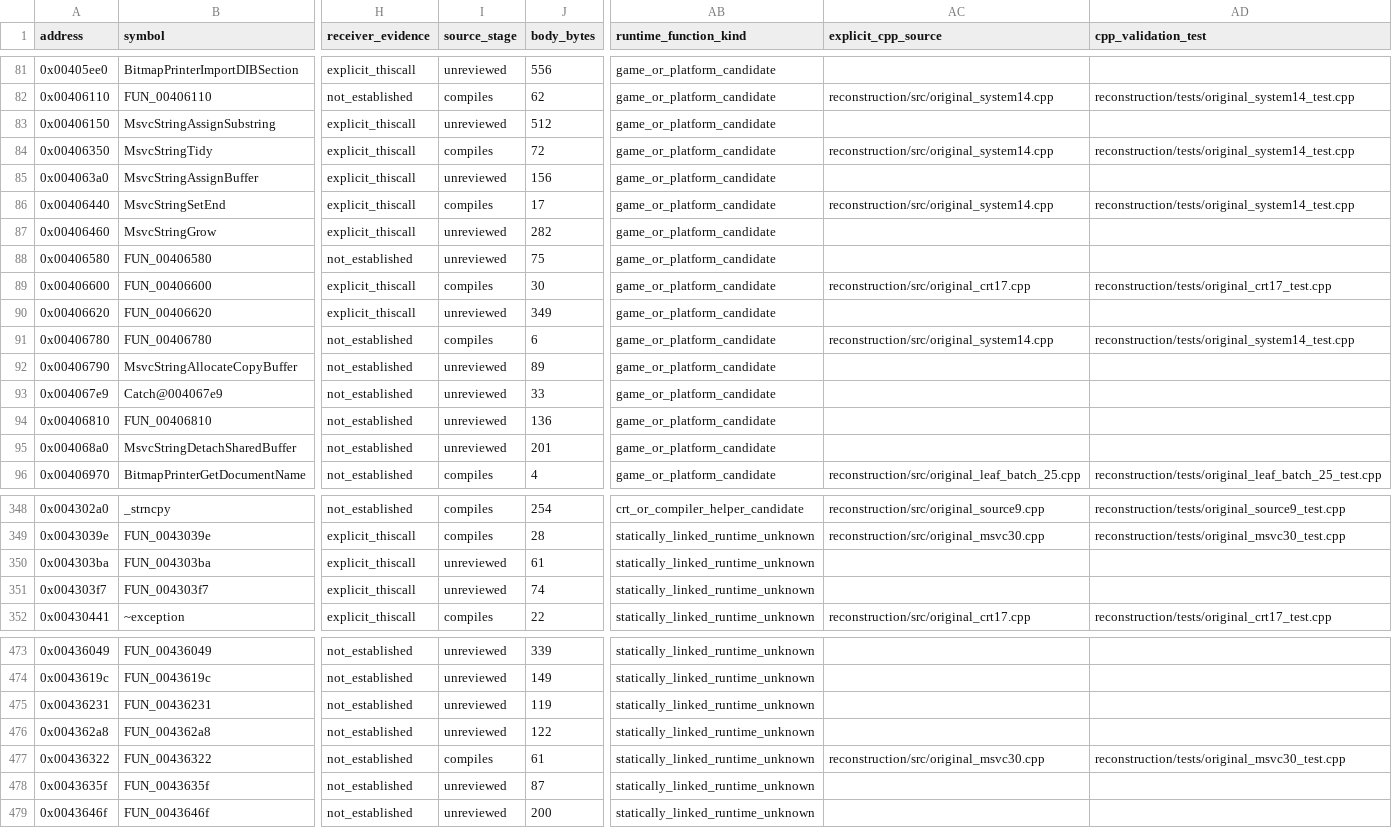
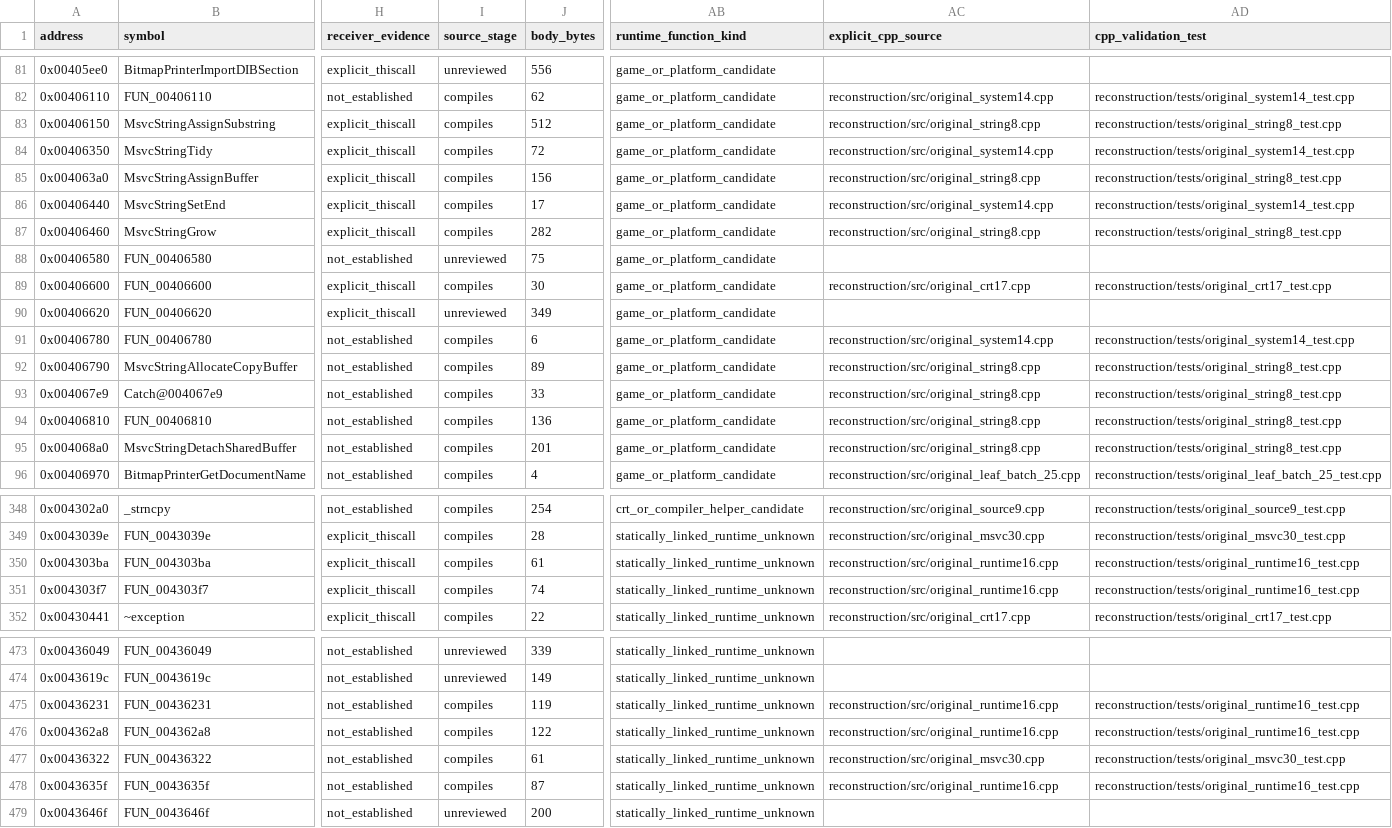
Before and after one commit to lizardpeter/btb-reverse, a CSV file: analysis/reconstruction/architecture_615.csv, drawn as a sheet; only a part is shown, gaps mark what is left out; the diff covers the shown part only; the diff names each change by its address in the sheet, - before the commit and + after, or states it on an @@ line.

Commit message:
Reconstruct and link 25 original profile, runtime and string bodies
Implement original 0042E110 against the live profile/progress tables, sixteen descriptor/FILE/exception/arithmetic runtime routines, and eight connected copy-on-write string/memory routines. Connect existing flush callers to the recovered flush and commit bodies.

Recover allocation register state and the catch-all exact-size retry directly from the SHA-verified retail PE32. Preserve instruction evidence and 1,878 original-x86 result vectors for remainder, strchr and memmove. Add all bodies to core executable linkage and x86/x64 CI.

Full Clang 19 C++26 build, 122 CTest tests, 16 Python tests, and runtime/string address/undefined sanitizer checks pass. Compiled-source ledger reaches 413/615; complete retail behavior and ABI parity remain unverified.

```diff
--- a/analysis/reconstruction/architecture_615.csv
+++ b/analysis/reconstruction/architecture_615.csv
-I83 (source_stage): unreviewed
+I83 (source_stage): compiles
-AC83 (explicit_cpp_source): (empty)
+AC83 (explicit_cpp_source): reconstruction/src/original_string8.cpp
-AD83 (cpp_validation_test): (empty)
+AD83 (cpp_validation_test): reconstruction/tests/original_string8_test.cpp
-I85 (source_stage): unreviewed
+I85 (source_stage): compiles
-AC85 (explicit_cpp_source): (empty)
+AC85 (explicit_cpp_source): reconstruction/src/original_string8.cpp
-AD85 (cpp_validation_test): (empty)
+AD85 (cpp_validation_test): reconstruction/tests/original_string8_test.cpp
-I87 (source_stage): unreviewed
+I87 (source_stage): compiles
-AC87 (explicit_cpp_source): (empty)
+AC87 (explicit_cpp_source): reconstruction/src/original_string8.cpp
-AD87 (cpp_validation_test): (empty)
+AD87 (cpp_validation_test): reconstruction/tests/original_string8_test.cpp
-I92:I95 (source_stage): unreviewed
+I92:I95 (source_stage): compiles
-AC92:AC95 (explicit_cpp_source): (empty)
+AC92:AC95 (explicit_cpp_source): reconstruction/src/original_string8.cpp
-AD92:AD95 (cpp_validation_test): (empty)
+AD92:AD95 (cpp_validation_test): reconstruction/tests/original_string8_test.cpp
-I350:I351 (source_stage): unreviewed
+I350:I351 (source_stage): compiles
-AC350:AC351 (explicit_cpp_source): (empty)
+AC350:AC351 (explicit_cpp_source): reconstruction/src/original_runtime16.cpp
-AD350:AD351 (cpp_validation_test): (empty)
+AD350:AD351 (cpp_validation_test): reconstruction/tests/original_runtime16_test.cpp
-I475:I476 (source_stage): unreviewed
+I475:I476 (source_stage): compiles
-AC475:AC476 (explicit_cpp_source): (empty)
+AC475:AC476 (explicit_cpp_source): reconstruction/src/original_runtime16.cpp
-AD475:AD476 (cpp_validation_test): (empty)
+AD475:AD476 (cpp_validation_test): reconstruction/tests/original_runtime16_test.cpp
-I478 (source_stage): unreviewed
+I478 (source_stage): compiles
-AC478 (explicit_cpp_source): (empty)
+AC478 (explicit_cpp_source): reconstruction/src/original_runtime16.cpp
-AD478 (cpp_validation_test): (empty)
+AD478 (cpp_validation_test): reconstruction/tests/original_runtime16_test.cpp
```
Also changed, not shown: 39 edited cells elsewhere in this file, analysis/reconstruction/architecture_224.csv, 42 other files.
